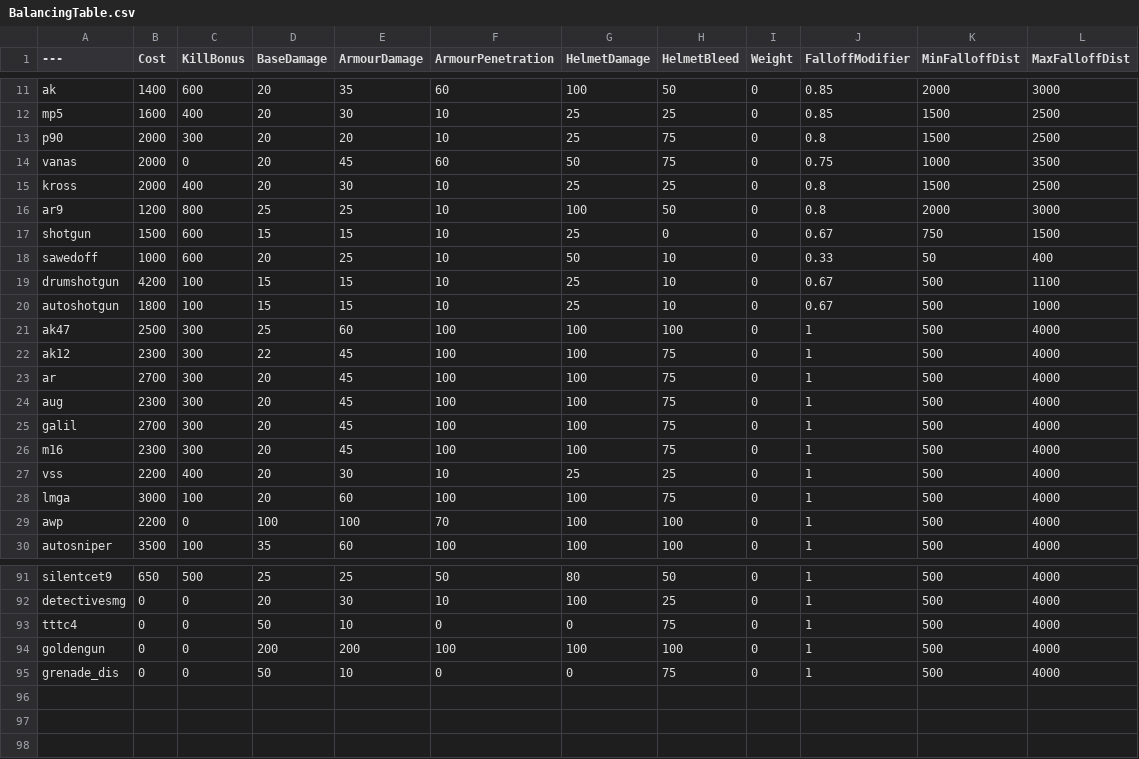
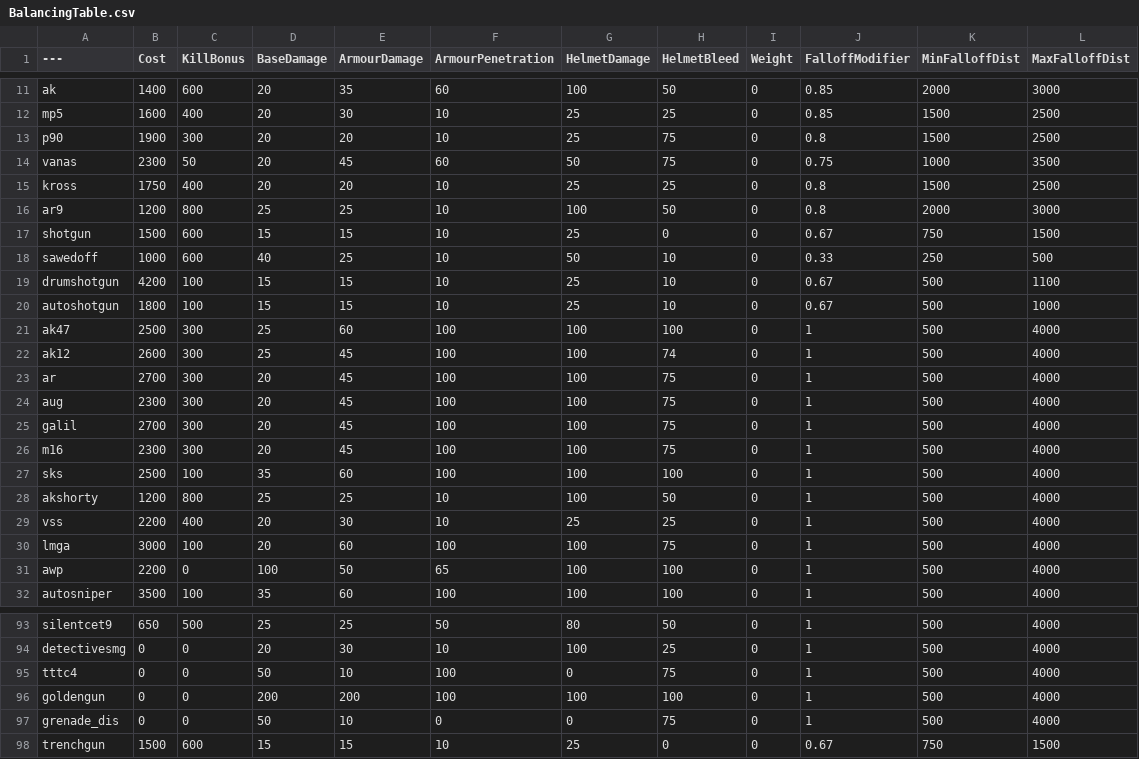
Before and after one commit to MessiahPenguin/BalancingTable, a CSV file: BalancingTable.csv, drawn as a sheet; only a part is shown, gaps mark what is left out; the diff covers the shown part only.

Commit message:
Update BalancingTable.csv

```diff
--- a/BalancingTable.csv
+++ b/BalancingTable.csv
@@ -12,8 +12,8 @@ ak,1400,600,20,35,60,100,50,0,0.85,2000,3000
 mp5,1600,400,20,30,10,25,25,0,0.85,1500,2500
-p90,2000,300,20,20,10,25,75,0,0.8,1500,2500
-vanas,2000,0,20,45,60,50,75,0,0.75,1000,3500
-kross,2000,400,20,30,10,25,25,0,0.8,1500,2500
+p90,1900,300,20,20,10,25,75,0,0.8,1500,2500
+vanas,2300,50,20,45,60,50,75,0,0.75,1000,3500
+kross,1750,400,20,20,10,25,25,0,0.8,1500,2500
 ar9,1200,800,25,25,10,100,50,0,0.8,2000,3000
 shotgun,1500,600,15,15,10,25,0,0,0.67,750,1500
-sawedoff,1000,600,20,25,10,50,10,0,0.33,50,400
+sawedoff,1000,600,40,25,10,50,10,0,0.33,250,500
 drumshotgun,4200,100,15,15,10,25,10,0,0.67,500,1100
@@ -21,3 +21,3 @@ autoshotgun,1800,100,15,15,10,25,10,0,0.67,500,1000
 ak47,2500,300,25,60,100,100,100,0,1,500,4000
-ak12,2300,300,22,45,100,100,75,0,1,500,4000
+ak12,2600,300,25,45,100,100,74,0,1,500,4000
 ar,2700,300,20,45,100,100,75,0,1,500,4000
@@ -26,5 +26,7 @@ galil,2700,300,20,45,100,100,75,0,1,500,4000
 m16,2300,300,20,45,100,100,75,0,1,500,4000
+sks,2500,100,35,60,100,100,100,0,1,500,4000
+akshorty,1200,800,25,25,10,100,50,0,1,500,4000
 vss,2200,400,20,30,10,25,25,0,1,500,4000
 lmga,3000,100,20,60,100,100,75,0,1,500,4000
-awp,2200,0,100,100,70,100,100,0,1,500,4000
+awp,2200,0,100,50,65,100,100,0,1,500,4000
 autosniper,3500,100,35,60,100,100,100,0,1,500,4000
@@ -92,4 +94,5 @@ silentcet9,650,500,25,25,50,80,50,0,1,500,4000
 detectivesmg,0,0,20,30,10,100,25,0,1,500,4000
-tttc4,0,0,50,10,0,0,75,0,1,500,4000
+tttc4,0,0,50,10,100,0,75,0,1,500,4000
 goldengun,0,0,200,200,100,100,100,0,1,500,4000
 grenade_dis,0,0,50,10,0,0,75,0,1,500,4000
+trenchgun,1500,600,15,15,10,25,0,0,0.67,750,1500
```
Also changed, not shown: 11 edited cells elsewhere in this file.
